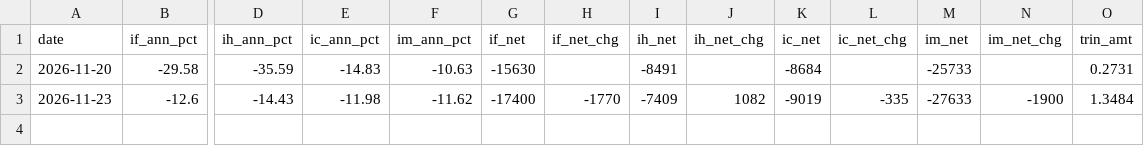
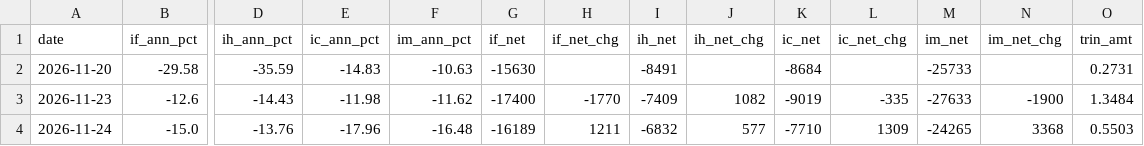
Before and after one commit to hhha511611/a-share-trading, a CSV file: market-strength/data/comparison_log.csv, drawn as a sheet; only a part is shown, gaps mark what is left out; rows hold the shown columns only; the diff names each change by its address in the sheet, - before the commit and + after, or states it on an @@ line.

```diff
--- a/market-strength/data/comparison_log.csv
+++ b/market-strength/data/comparison_log.csv
+row 4: 2026-11-24 | -15.0 | -13.76 | -17.96 | -16.48 | -16189 | 1211 | -6832 | 577 | -7710 | 1309 | -24265 | 3368 | 0.5503
```
Also changed, not shown: 4 other files.
